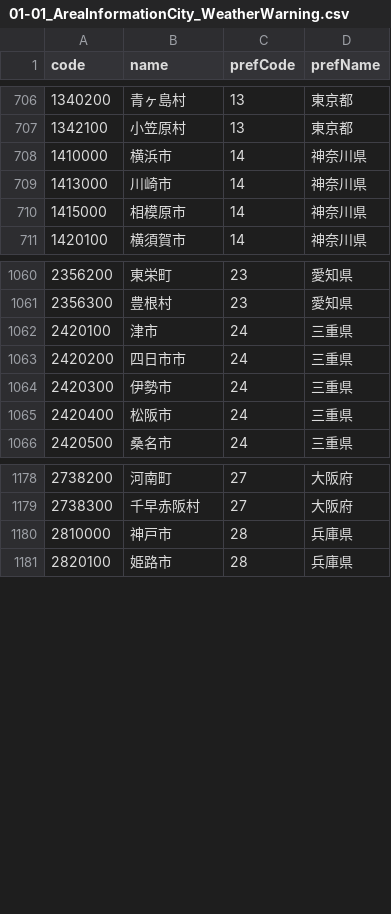
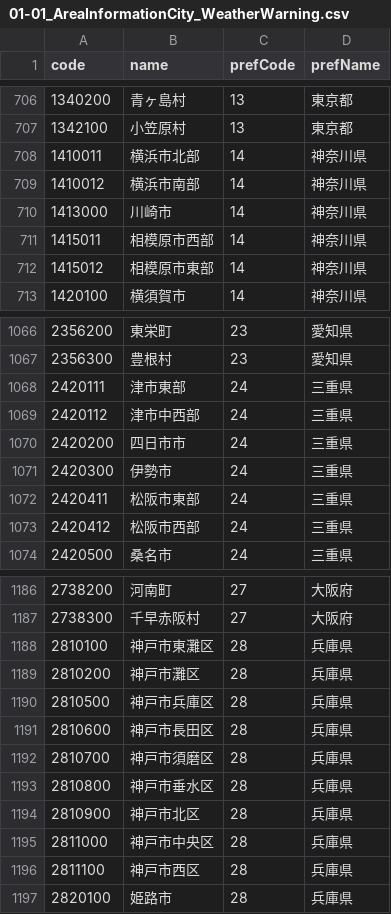
Before and after one commit to kccs-api/code-list, a CSV file: 01-01_AreaInformationCity_WeatherWarning.csv, drawn as a sheet; only a part is shown, gaps mark what is left out; the diff covers the shown part only.

```diff
--- a/01-01_AreaInformationCity_WeatherWarning.csv
+++ b/01-01_AreaInformationCity_WeatherWarning.csv
@@ -707,5 +707,7 @@ code,name,prefCode,prefName
 1342100,小笠原村,13,東京都
-1410000,横浜市,14,神奈川県
+1410011,横浜市北部,14,神奈川県
+1410012,横浜市南部,14,神奈川県
 1413000,川崎市,14,神奈川県
-1415000,相模原市,14,神奈川県
+1415011,相模原市西部,14,神奈川県
+1415012,相模原市東部,14,神奈川県
 1420100,横須賀市,14,神奈川県
@@ -1061,6 +1067,8 @@ code,name,prefCode,prefName
 2356300,豊根村,23,愛知県
-2420100,津市,24,三重県
+2420111,津市東部,24,三重県
+2420112,津市中西部,24,三重県
 2420200,四日市市,24,三重県
 2420300,伊勢市,24,三重県
-2420400,松阪市,24,三重県
+2420411,松阪市東部,24,三重県
+2420412,松阪市西部,24,三重県
 2420500,桑名市,24,三重県
@@ -1179,3 +1187,11 @@ code,name,prefCode,prefName
 2738300,千早赤阪村,27,大阪府
-2810000,神戸市,28,兵庫県
+2810100,神戸市東灘区,28,兵庫県
+2810200,神戸市灘区,28,兵庫県
+2810500,神戸市兵庫区,28,兵庫県
+2810600,神戸市長田区,28,兵庫県
+2810700,神戸市須磨区,28,兵庫県
+2810800,神戸市垂水区,28,兵庫県
+2810900,神戸市北区,28,兵庫県
+2811000,神戸市中央区,28,兵庫県
+2811100,神戸市西区,28,兵庫県
 2820100,姫路市,28,兵庫県
```
Also changed, not shown: 6 added rows and 10 edited cells elsewhere in this file, 01-02_AreaInformationCity_SedimentDisasters.csv.
